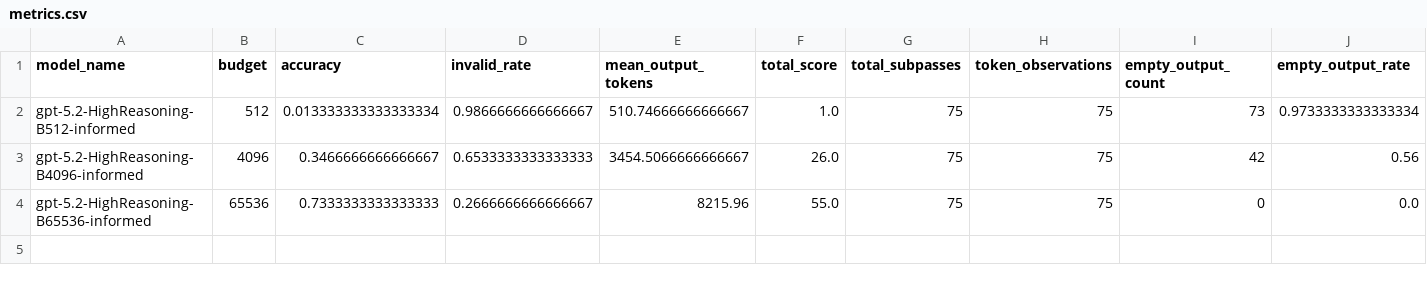
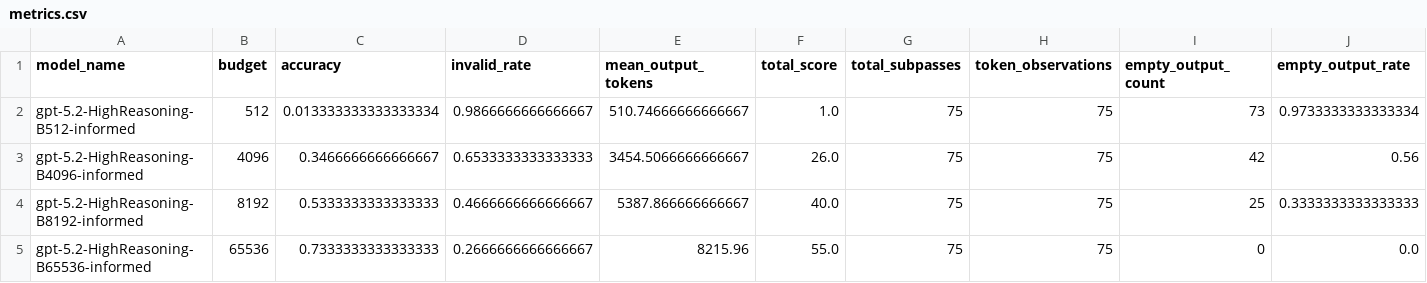
Before and after one commit to ashleyharris-maptek-com-au/SpatialCompetenceBenchmark, a CSV file: results/experiments/axiomatic_budget_sweep/metrics.csv, drawn as a sheet; only a part is shown; rows hold the shown columns only; the diff names each change by its address in the sheet, - before the commit and + after, or states it on an @@ line.

```diff
--- a/results/experiments/axiomatic_budget_sweep/metrics.csv
+++ b/results/experiments/axiomatic_budget_sweep/metrics.csv
+row 4: gpt-5.2-HighReasoning-B8192-informed | 8192 | 0.5333333333333333 | 0.4666666666666667 | 5387.866666666667 | 40.0 | 75 | 75 | 25 | 0.3333333333333333
```
Also changed, not shown: 8 other files.
